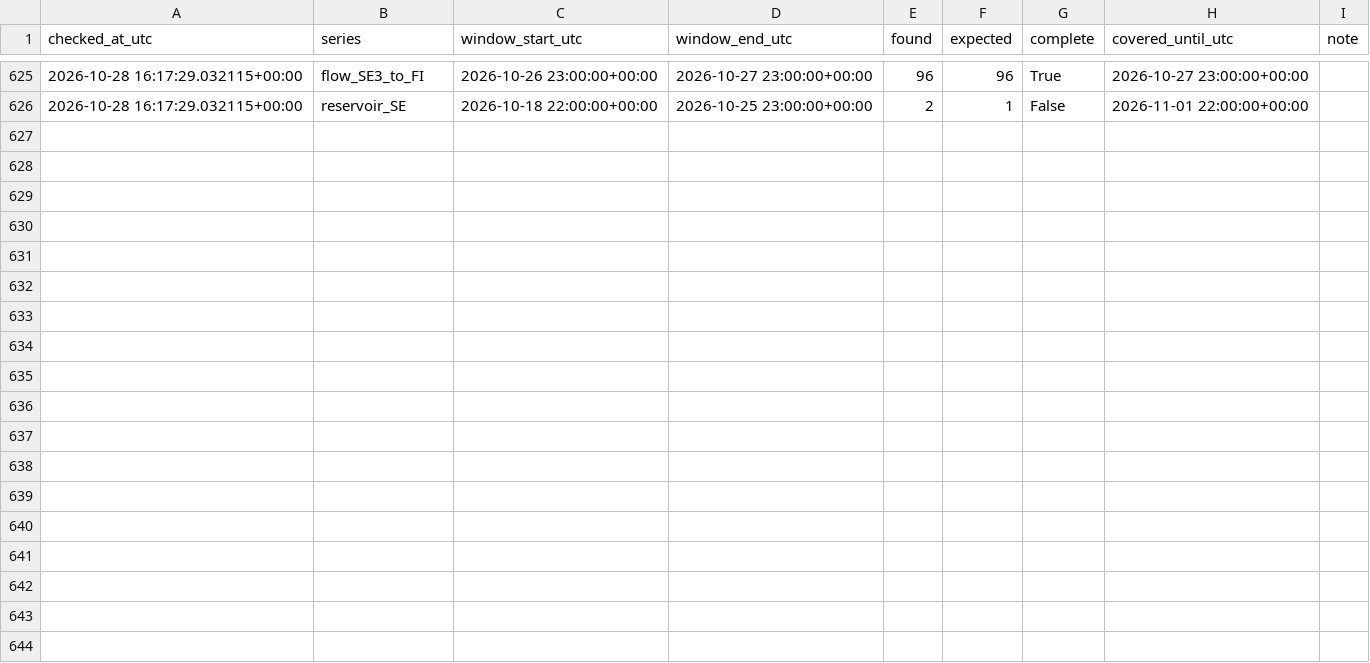
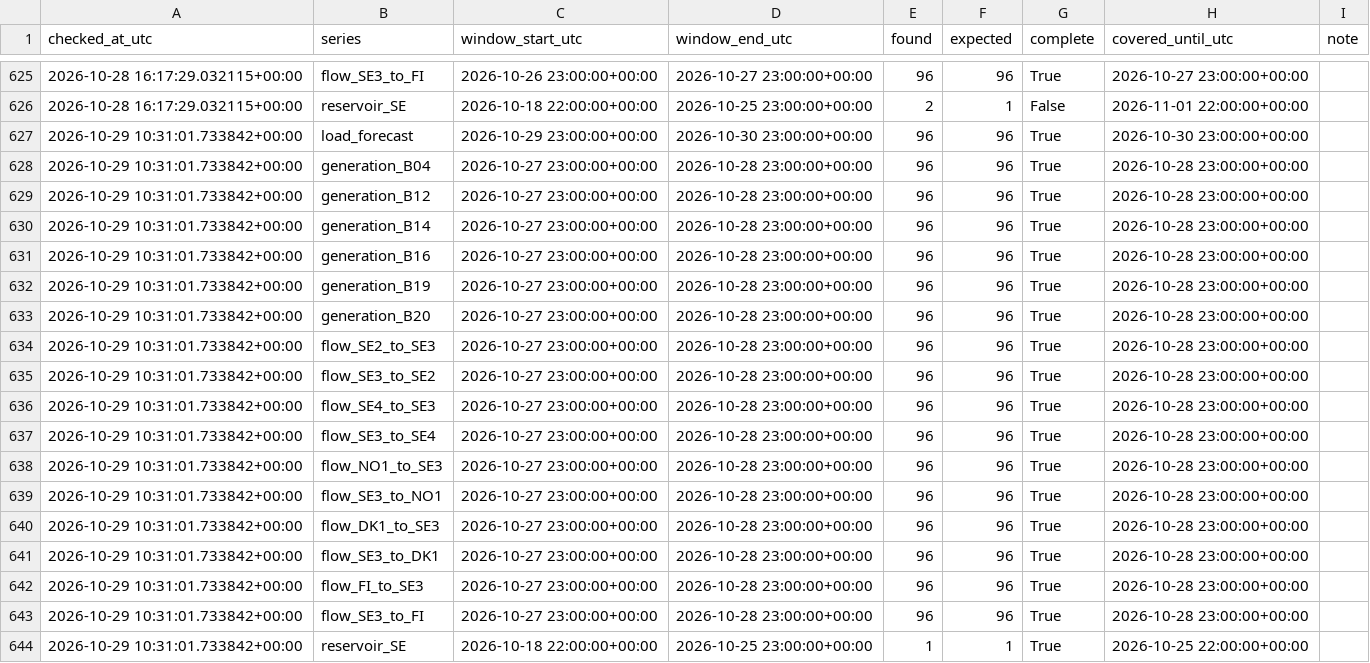
Before and after one commit to Hossain007Bhuiyan/se3-electricity-forecast, a CSV file: availability.csv, drawn as a sheet; only a part is shown, gaps mark what is left out.

```diff
--- a/availability.csv
+++ b/availability.csv
@@ -626 +626,19 @@ checked_at_utc,series,window_start_utc,window_end_utc,found,expected,complete,co
 2026-10-28 16:17:29.032115+00:00,reservoir_SE,2026-10-18 22:00:00+00:00,2026-10-25 23:00:00+00:00,2,1,False,2026-11-01 22:00:00+00:00,
+2026-10-29 10:31:01.733842+00:00,load_forecast,2026-10-29 23:00:00+00:00,2026-10-30 23:00:00+00:00,96,96,True,2026-10-30 23:00:00+00:00,
+2026-10-29 10:31:01.733842+00:00,generation_B04,2026-10-27 23:00:00+00:00,2026-10-28 23:00:00+00:00,96,96,True,2026-10-28 23:00:00+00:00,
+2026-10-29 10:31:01.733842+00:00,generation_B12,2026-10-27 23:00:00+00:00,2026-10-28 23:00:00+00:00,96,96,True,2026-10-28 23:00:00+00:00,
+2026-10-29 10:31:01.733842+00:00,generation_B14,2026-10-27 23:00:00+00:00,2026-10-28 23:00:00+00:00,96,96,True,2026-10-28 23:00:00+00:00,
+2026-10-29 10:31:01.733842+00:00,generation_B16,2026-10-27 23:00:00+00:00,2026-10-28 23:00:00+00:00,96,96,True,2026-10-28 23:00:00+00:00,
+2026-10-29 10:31:01.733842+00:00,generation_B19,2026-10-27 23:00:00+00:00,2026-10-28 23:00:00+00:00,96,96,True,2026-10-28 23:00:00+00:00,
+2026-10-29 10:31:01.733842+00:00,generation_B20,2026-10-27 23:00:00+00:00,2026-10-28 23:00:00+00:00,96,96,True,2026-10-28 23:00:00+00:00,
+2026-10-29 10:31:01.733842+00:00,flow_SE2_to_SE3,2026-10-27 23:00:00+00:00,2026-10-28 23:00:00+00:00,96,96,True,2026-10-28 23:00:00+00:00,
+2026-10-29 10:31:01.733842+00:00,flow_SE3_to_SE2,2026-10-27 23:00:00+00:00,2026-10-28 23:00:00+00:00,96,96,True,2026-10-28 23:00:00+00:00,
+2026-10-29 10:31:01.733842+00:00,flow_SE4_to_SE3,2026-10-27 23:00:00+00:00,2026-10-28 23:00:00+00:00,96,96,True,2026-10-28 23:00:00+00:00,
+2026-10-29 10:31:01.733842+00:00,flow_SE3_to_SE4,2026-10-27 23:00:00+00:00,2026-10-28 23:00:00+00:00,96,96,True,2026-10-28 23:00:00+00:00,
+2026-10-29 10:31:01.733842+00:00,flow_NO1_to_SE3,2026-10-27 23:00:00+00:00,2026-10-28 23:00:00+00:00,96,96,True,2026-10-28 23:00:00+00:00,
+2026-10-29 10:31:01.733842+00:00,flow_SE3_to_NO1,2026-10-27 23:00:00+00:00,2026-10-28 23:00:00+00:00,96,96,True,2026-10-28 23:00:00+00:00,
+2026-10-29 10:31:01.733842+00:00,flow_DK1_to_SE3,2026-10-27 23:00:00+00:00,2026-10-28 23:00:00+00:00,96,96,True,2026-10-28 23:00:00+00:00,
+2026-10-29 10:31:01.733842+00:00,flow_SE3_to_DK1,2026-10-27 23:00:00+00:00,2026-10-28 23:00:00+00:00,96,96,True,2026-10-28 23:00:00+00:00,
+2026-10-29 10:31:01.733842+00:00,flow_FI_to_SE3,2026-10-27 23:00:00+00:00,2026-10-28 23:00:00+00:00,96,96,True,2026-10-28 23:00:00+00:00,
+2026-10-29 10:31:01.733842+00:00,flow_SE3_to_FI,2026-10-27 23:00:00+00:00,2026-10-28 23:00:00+00:00,96,96,True,2026-10-28 23:00:00+00:00,
+2026-10-29 10:31:01.733842+00:00,reservoir_SE,2026-10-18 22:00:00+00:00,2026-10-25 23:00:00+00:00,1,1,True,2026-10-25 22:00:00+00:00,
```
